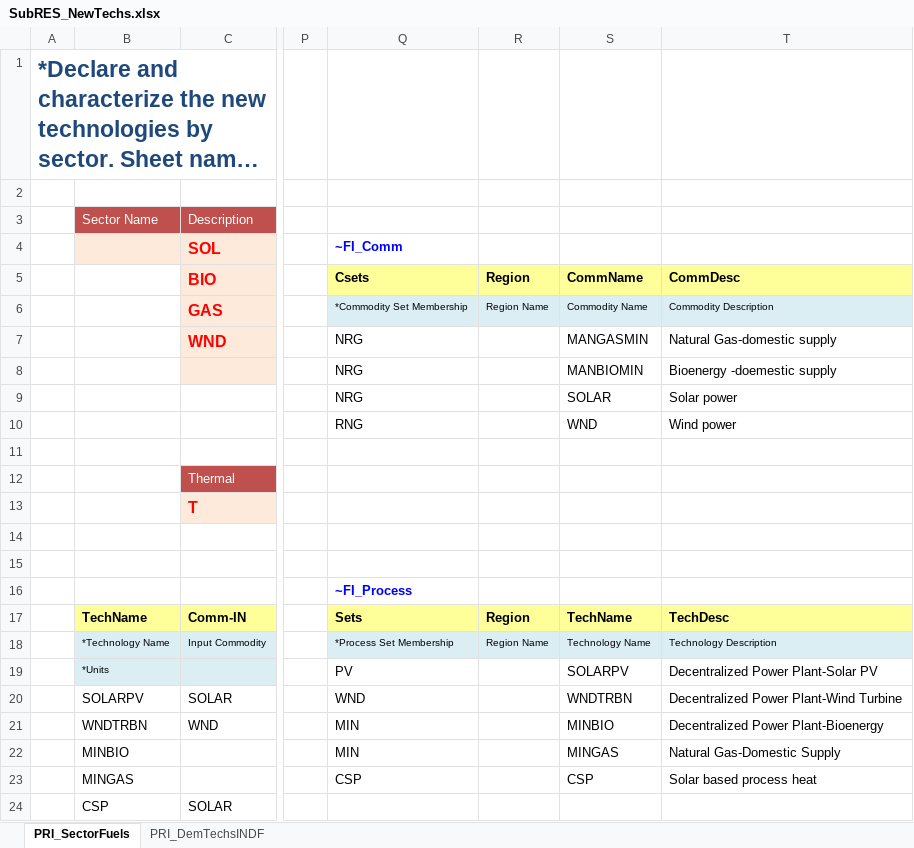
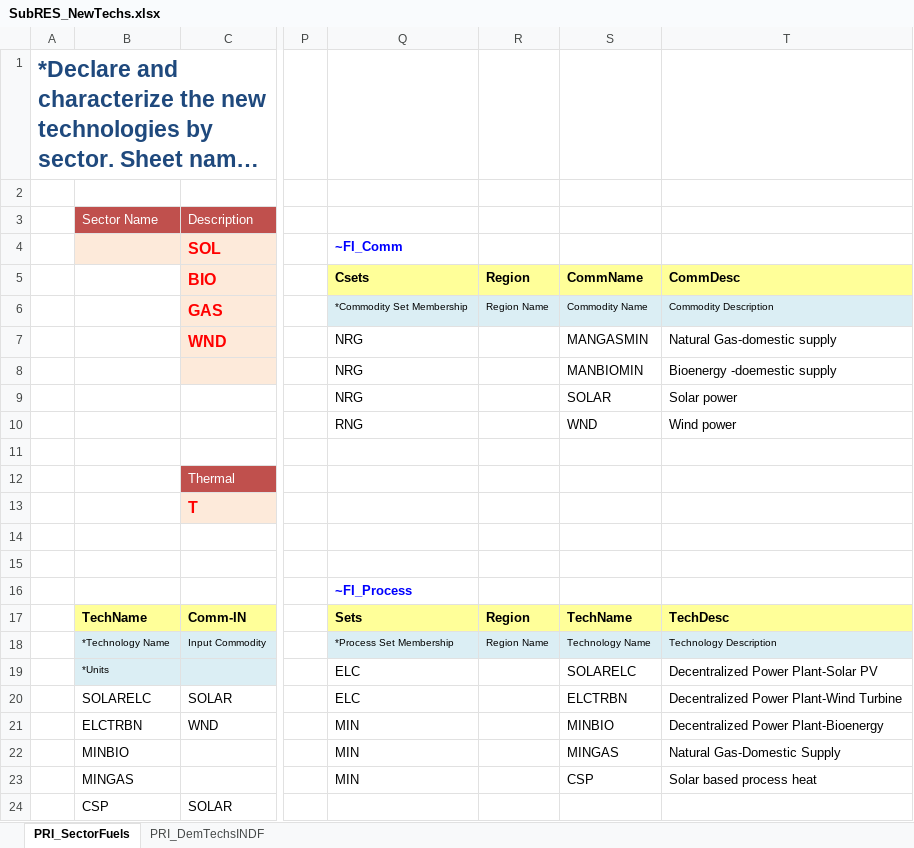
Before and after one commit to Tamenew/INDIND, an Excel workbook: SubRES_TMPL/SubRES_NewTechs.xlsx, sheet PRI_SectorFuels, drawn as a sheet; only a part is shown, gaps mark what is left out; long unchanged cells end in …; values as stored, in another font and other column widths than the file's, no borders; charts and pictures not drawn; the diff names each change by its address in the sheet, - before the commit and + after, or states it on an @@ line.

```diff
--- a/SubRES_TMPL/SubRES_NewTechs.xlsx (sheet PRI_SectorFuels)
+++ b/SubRES_TMPL/SubRES_NewTechs.xlsx (sheet PRI_SectorFuels)
-Q19: PV
+Q19: ELC
-S19: SOLARPV
+S19: SOLARELC
-B20: SOLARPV
+B20: SOLARELC
-Q20: WND
+Q20: ELC
-S20: WNDTRBN
+S20: ELCTRBN
-B21: WNDTRBN
+B21: ELCTRBN
-Q23: CSP
+Q23: MIN
```
Also changed, not shown: sheet PRI_DemTechsINDF, formulas that keep their value.
